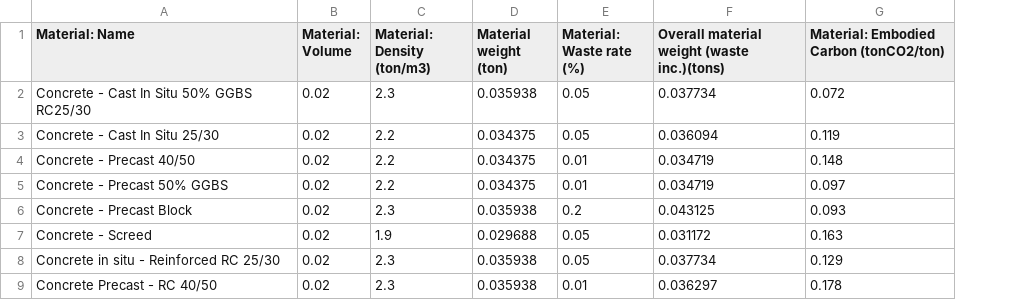
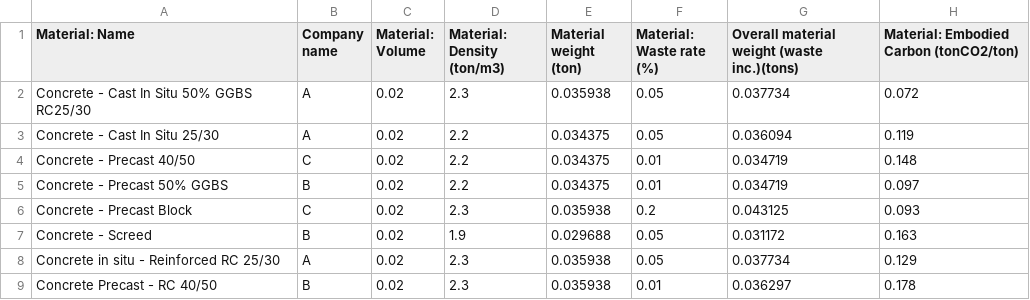
Before and after one commit to kyrill-borz/hackathondatabase, a CSV file: static/data/concrete.csv, drawn as a sheet; only a part is shown; the diff names each change by its address in the sheet, - before the commit and + after, or states it on an @@ line.

```diff
--- a/static/data/concrete.csv
+++ b/static/data/concrete.csv
+column B (Company name), rows 2-9: A | A | C | B | C | B | A | B
```
Also changed, not shown: 2 other files.
